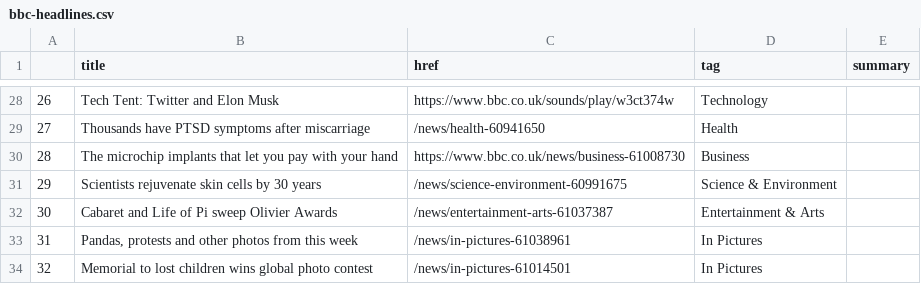
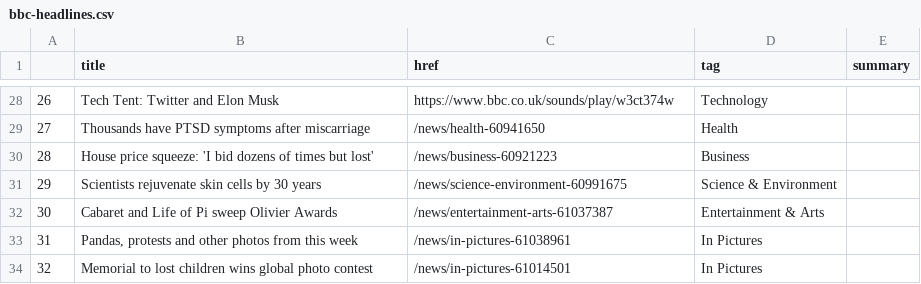
Before and after one commit to tunabellybella/Scraper, a CSV file: bbc-headlines.csv, drawn as a sheet; only a part is shown, gaps mark what is left out.

```diff
--- a/bbc-headlines.csv
+++ b/bbc-headlines.csv
@@ -29,3 +29,3 @@
 27,Thousands have PTSD symptoms after miscarriage,/news/health-60941650,Health,
-28,The microchip implants that let you pay with your hand,https://www.bbc.co.uk/news/business-61008730,Business,
+28,House price squeeze: 'I bid dozens of times but lost',/news/business-60921223,Business,
 29,Scientists rejuvenate skin cells by 30 years,/news/science-environment-60991675,Science & Environment,
```
